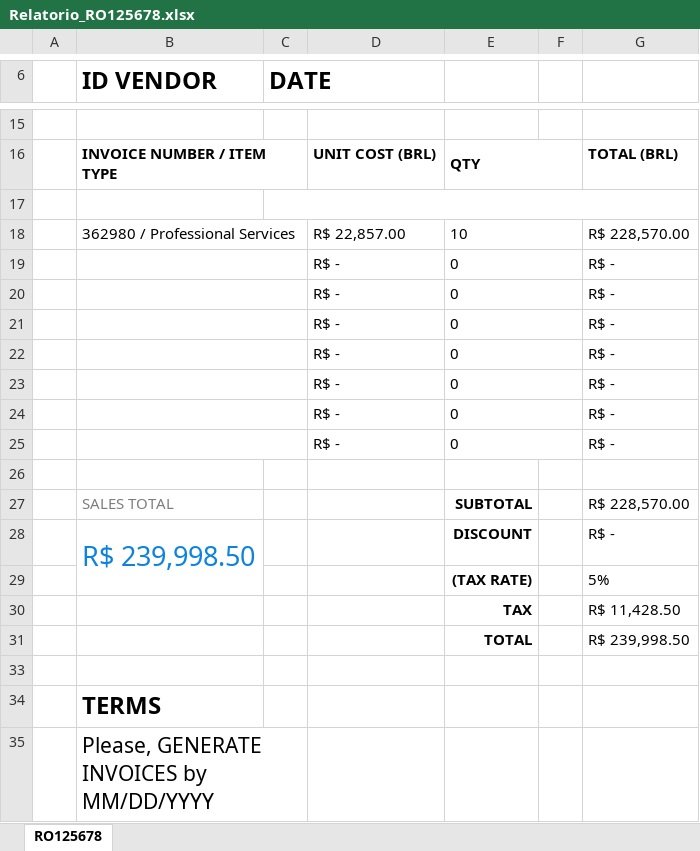
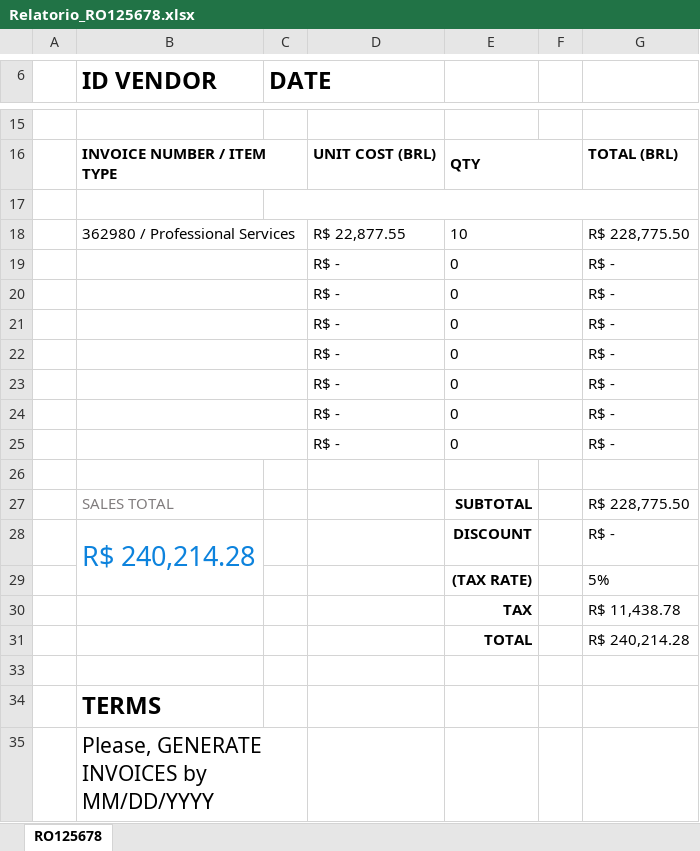
Before and after one commit to LeviMatheus/nubank_relatoriovendas, an Excel workbook: Output/Relatorio_RO125678.xlsx, sheet RO125678, drawn as a sheet; only a part is shown, gaps mark what is left out; values as stored, in another font and other column widths than the file's, no borders; charts and pictures not drawn; the diff names each change by its address in the sheet, - before the commit and + after, or states it on an @@ line.

```diff
--- a/Output/Relatorio_RO125678.xlsx (sheet RO125678)
+++ b/Output/Relatorio_RO125678.xlsx (sheet RO125678)
-D18: R$ 22,857.00
+D18: R$ 22,877.55
-G18: R$ 228,570.00
+G18: R$ 228,775.50
-G27: R$ 228,570.00
+G27: R$ 228,775.50
-B28 (ID VENDOR): R$ 239,998.50
+B28 (ID VENDOR): R$ 240,214.28
-G30: R$ 11,428.50
+G30: R$ 11,438.78
-G31: R$ 239,998.50
+G31: R$ 240,214.28
```
Also changed, not shown: Output/Relatorio_DE767565.xlsx, Output/Relatorio_IT145632.xlsx, 6 other files.
